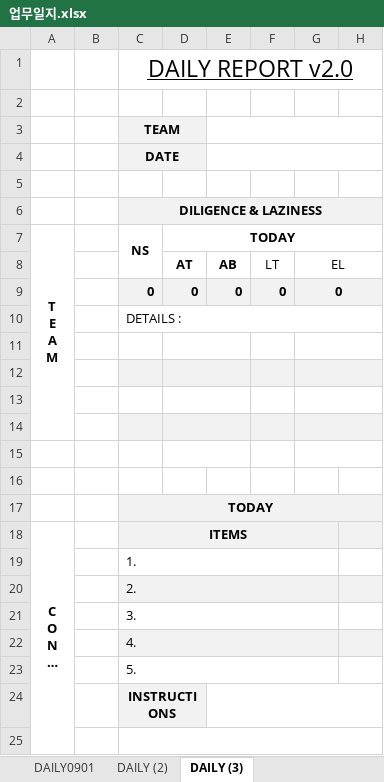
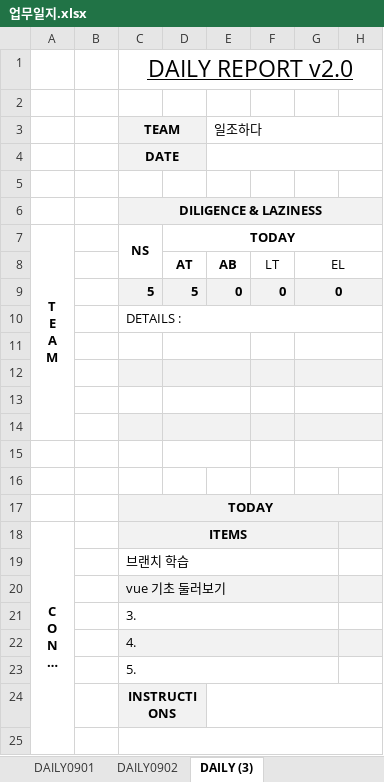
Before and after one commit to choijaehyung-c/TeamOneMro, an Excel workbook: 업무일지.xlsx, sheet DAILY (3), drawn as a sheet; only a part is shown; long unchanged cells end in …; values as stored, in another font and other column widths than the file's, no borders; the diff names each change by its address in the sheet, - before the commit and + after, or states it on an @@ line.

```diff
--- a/업무일지.xlsx (sheet DAILY (3))
+++ b/업무일지.xlsx (sheet DAILY (3))
-sheet tab: DAILY (2)
+sheet tab: DAILY0902
-E3: (empty)
+E3: 일조하다
-C9 (TEAM): 0
+C9 (TEAM): 5
-D9: 0
+D9: 5
-C19 (TEAM): 1.
+C19 (TEAM): 브랜치 학습
-C20 (TEAM): 2.
+C20 (TEAM): vue 기초 둘러보기
```
Also changed, not shown: sheet DAILY0902, sheet DAILY0901, 2 other files.
